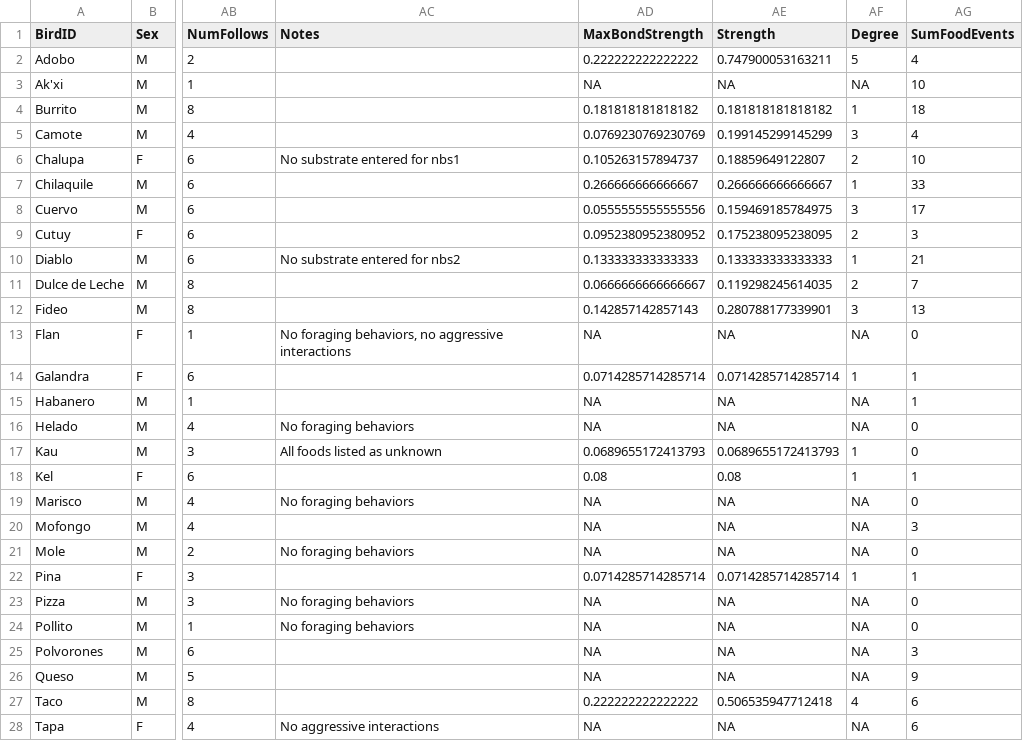
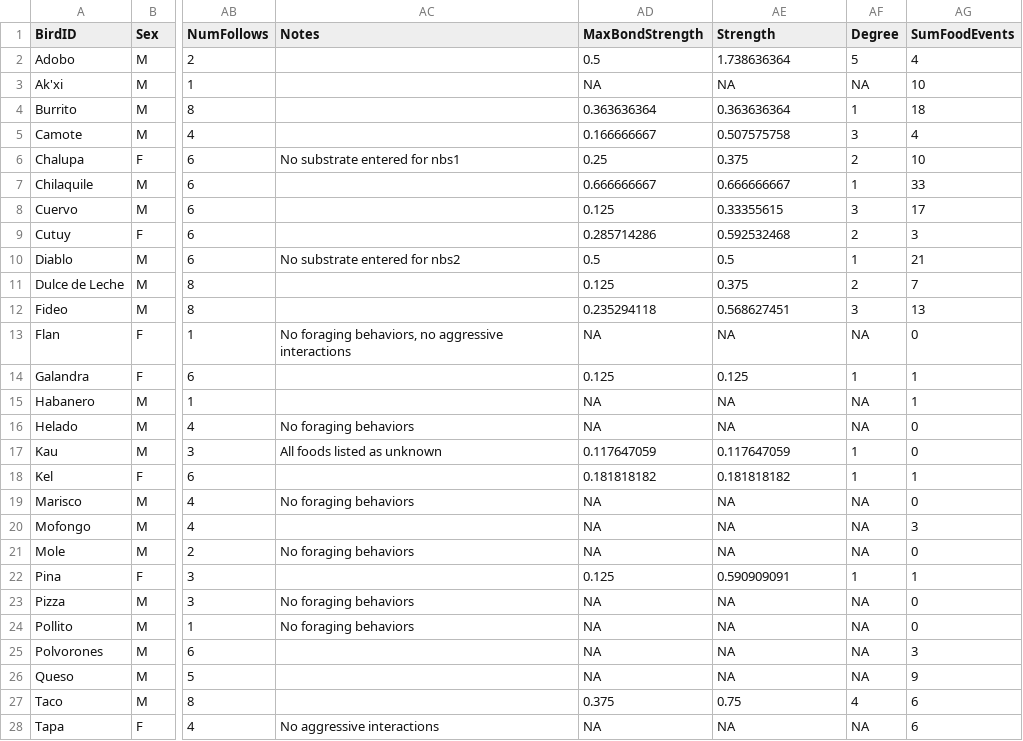
Before and after one commit to corinalogan/grackles, a CSV file: Files/Preregistrations/g_flexforaging_data_general.csv, drawn as a sheet; only a part is shown, gaps mark what is left out; the diff covers the shown part only; the diff names each change by its address in the sheet, - before the commit and + after, or states it on an @@ line.

Commit message:
Updated max bond strength & strength columns

```diff
--- a/Files/Preregistrations/g_flexforaging_data_general.csv
+++ b/Files/Preregistrations/g_flexforaging_data_general.csv
-AD2 (MaxBondStrength): 0.222222222222222
+AD2 (MaxBondStrength): 0.5
-AE2 (Strength): 0.747900053163211
+AE2 (Strength): 1.738636364
-AD4 (MaxBondStrength): 0.181818181818182
+AD4 (MaxBondStrength): 0.363636364
-AE4 (Strength): 0.181818181818182
+AE4 (Strength): 0.363636364
-AD5 (MaxBondStrength): 0.0769230769230769
+AD5 (MaxBondStrength): 0.166666667
-AE5 (Strength): 0.199145299145299
+AE5 (Strength): 0.507575758
-AD6 (MaxBondStrength): 0.105263157894737
+AD6 (MaxBondStrength): 0.25
-AE6 (Strength): 0.18859649122807
+AE6 (Strength): 0.375
-AD7 (MaxBondStrength): 0.266666666666667
+AD7 (MaxBondStrength): 0.666666667
-AE7 (Strength): 0.266666666666667
+AE7 (Strength): 0.666666667
-AD8 (MaxBondStrength): 0.0555555555555556
+AD8 (MaxBondStrength): 0.125
-AE8 (Strength): 0.159469185784975
+AE8 (Strength): 0.33355615
-AD9 (MaxBondStrength): 0.0952380952380952
+AD9 (MaxBondStrength): 0.285714286
-AE9 (Strength): 0.175238095238095
+AE9 (Strength): 0.592532468
-AD10 (MaxBondStrength): 0.133333333333333
+AD10 (MaxBondStrength): 0.5
-AE10 (Strength): 0.133333333333333
+AE10 (Strength): 0.5
-AD11 (MaxBondStrength): 0.0666666666666667
+AD11 (MaxBondStrength): 0.125
-AE11 (Strength): 0.119298245614035
+AE11 (Strength): 0.375
-AD12 (MaxBondStrength): 0.142857142857143
+AD12 (MaxBondStrength): 0.235294118
-AE12 (Strength): 0.280788177339901
+AE12 (Strength): 0.568627451
-AD14 (MaxBondStrength): 0.0714285714285714
+AD14 (MaxBondStrength): 0.125
-AE14 (Strength): 0.0714285714285714
+AE14 (Strength): 0.125
-AD17 (MaxBondStrength): 0.0689655172413793
+AD17 (MaxBondStrength): 0.117647059
-AE17 (Strength): 0.0689655172413793
+AE17 (Strength): 0.117647059
-AD18 (MaxBondStrength): 0.08
+AD18 (MaxBondStrength): 0.181818182
-AE18 (Strength): 0.08
+AE18 (Strength): 0.181818182
-AD22 (MaxBondStrength): 0.0714285714285714
+AD22 (MaxBondStrength): 0.125
-AE22 (Strength): 0.0714285714285714
+AE22 (Strength): 0.590909091
-AD27 (MaxBondStrength): 0.222222222222222
+AD27 (MaxBondStrength): 0.375
-AE27 (Strength): 0.506535947712418
+AE27 (Strength): 0.75
```
Also changed, not shown: 6 edited cells elsewhere in this file.
